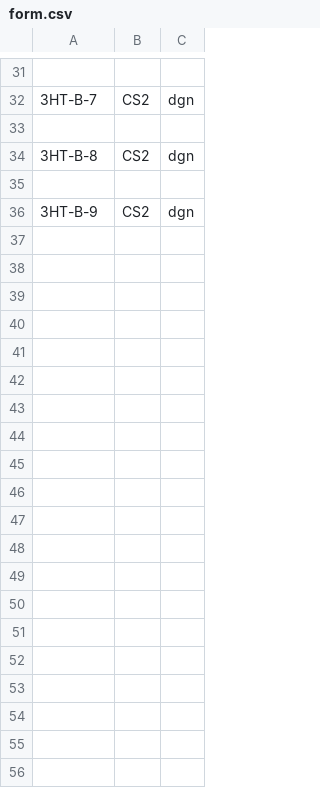
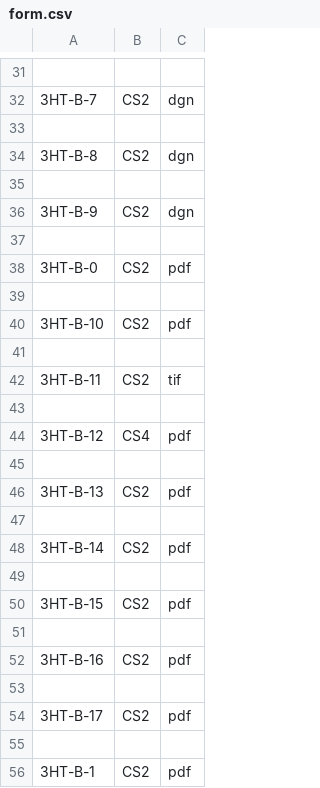
Before and after one commit to Milesw12/SourceRecordHandBack, a CSV file: form.csv, drawn as a sheet; only a part is shown, gaps mark what is left out; the diff covers the shown part only; the diff names each change by its address in the sheet, - before the commit and + after, or states it on an @@ line.

```diff
--- a/form.csv
+++ b/form.csv
+row 37: (empty)
+row 38: 3HT-B-0 | CS2 | pdf
+row 39: (empty)
+row 40: 3HT-B-10 | CS2 | pdf
+row 41: (empty)
+row 42: 3HT-B-11 | CS2 | tif
+row 43: (empty)
+row 44: 3HT-B-12 | CS4 | pdf
+row 45: (empty)
+row 46: 3HT-B-13 | CS2 | pdf
+row 47: (empty)
+row 48: 3HT-B-14 | CS2 | pdf
+row 49: (empty)
+row 50: 3HT-B-15 | CS2 | pdf
+row 51: (empty)
+row 52: 3HT-B-16 | CS2 | pdf
+row 53: (empty)
+row 54: 3HT-B-17 | CS2 | pdf
+row 55: (empty)
+row 56: 3HT-B-1 | CS2 | pdf
```
Also changed, not shown: 16 added rows elsewhere in this file, 1 other file.
